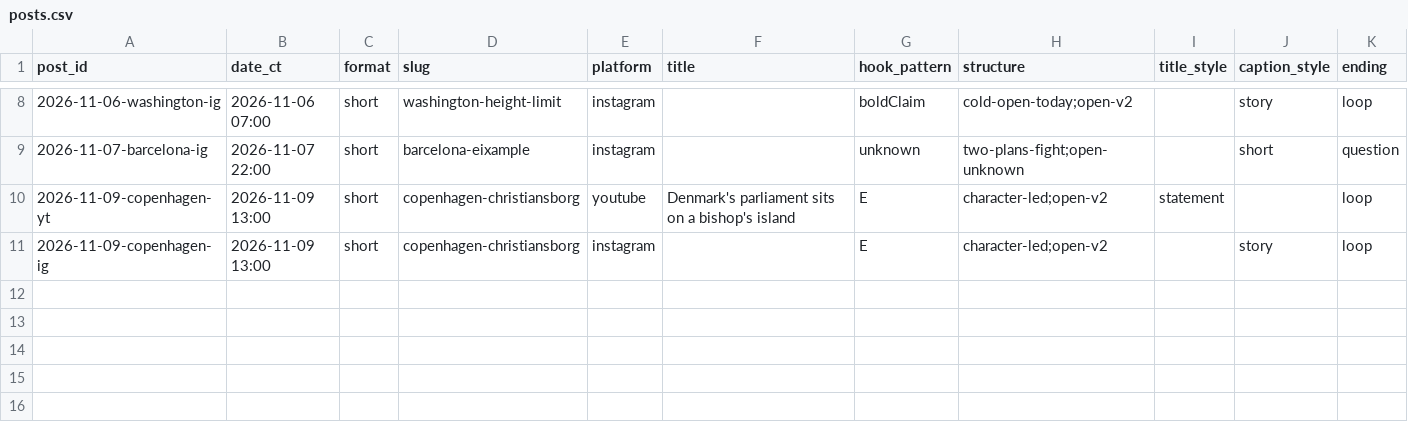
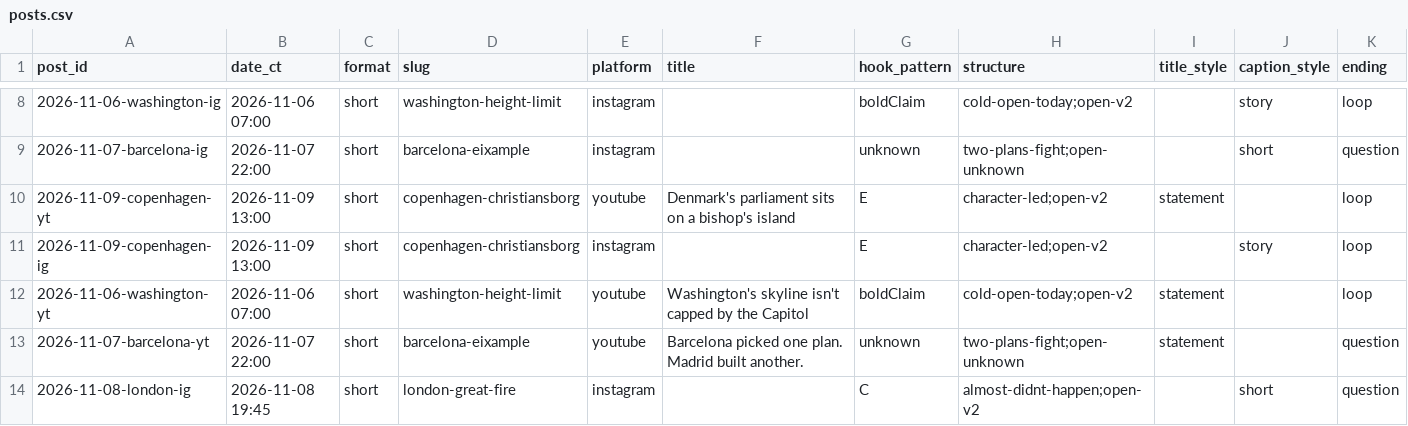
Before and after one commit to theshapeofthen/shapeofthen-media, a CSV file: analytics/posts.csv, drawn as a sheet; only a part is shown, gaps mark what is left out; rows hold the shown columns only; the diff names each change by its address in the sheet, - before the commit and + after, or states it on an @@ line.

```diff
--- a/analytics/posts.csv
+++ b/analytics/posts.csv
+row 12: 2026-11-06-washington-yt | 2026-11-06 07:00 | short | washington-height-limit | youtube | Washington's skyline isn't capped by the Capitol | boldClaim | cold-open-today;open-v2 | statement |  | loop
+row 13: 2026-11-07-barcelona-yt | 2026-11-07 22:00 | short | barcelona-eixample | youtube | Barcelona picked one plan. Madrid built another. | unknown | two-plans-fight;open-unknown | statement |  | question
+row 14: 2026-11-08-london-ig | 2026-11-08 19:45 | short | london-great-fire | instagram |  | C | almost-didnt-happen;open-v2 |  | short | question
```
Also changed, not shown: analytics/credits.csv, analytics/experiments.csv, 1 other file.
